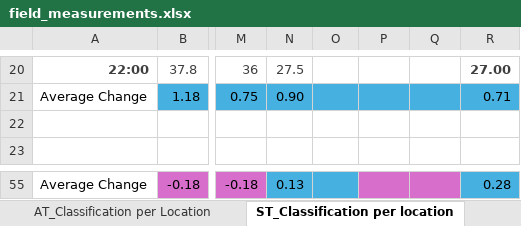
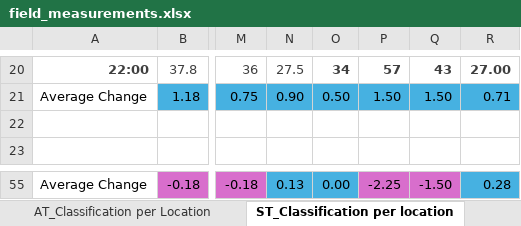
Before and after one commit to alkhuzaei94-rgb/Bahrain_UHI_WBT_open_data, an Excel workbook: data/field_measurements.xlsx, sheet ST_Classification per location, drawn as a sheet; only a part is shown, gaps mark what is left out; values as stored, in another font and other column widths than the file's, no borders; charts and pictures and conditional formats not drawn; the diff covers the shown part only; the diff names each change by its address in the sheet, - before the commit and + after, or states it on an @@ line.

```diff
--- a/data/field_measurements.xlsx (sheet ST_Classification per location)
+++ b/data/field_measurements.xlsx (sheet ST_Classification per location)
-O20: (empty)
+O20: 34
-P20: (empty)
+P20: 57
-Q20: (empty)
+Q20: 43
-O21: (empty)
+O21: 0.50
-P21: (empty)
+P21: 1.50
-Q21: (empty)
+Q21: 1.50
-O55: (empty)
+O55: 0.00
-P55: (empty)
+P55: -2.25
-Q55: (empty)
+Q55: -1.50
```
Also changed, not shown: 79 edited cells elsewhere in this sheet, sheet AT_Classification per Location.
